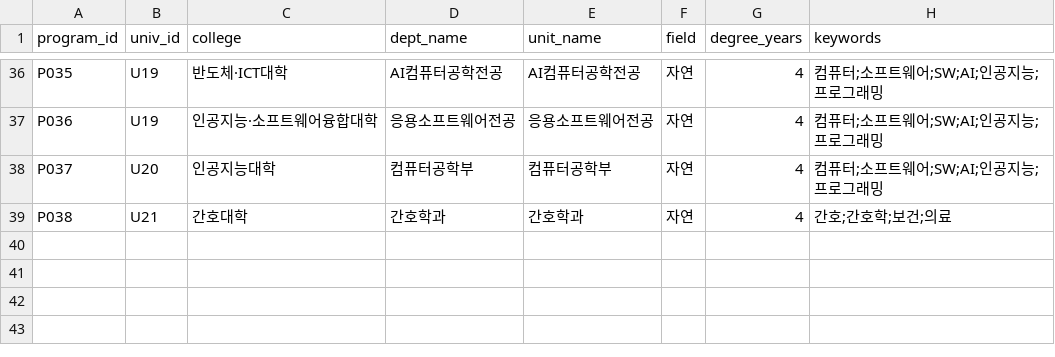
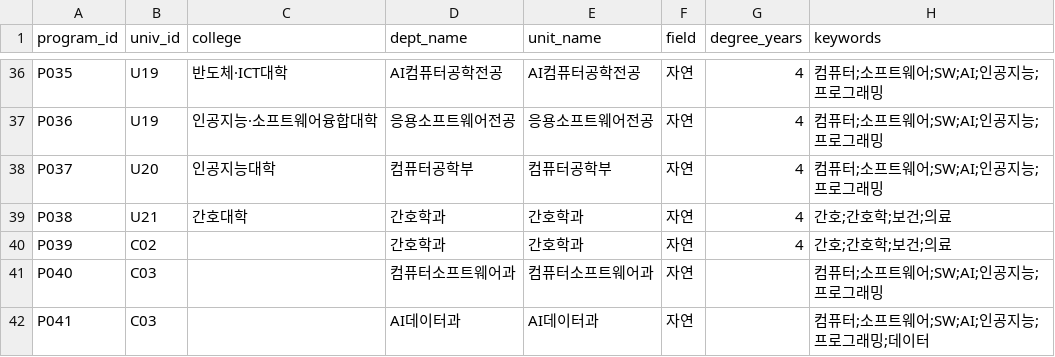
Before and after one commit to actdan2016-cmd/miniPJT, a CSV file: data/programs.csv, drawn as a sheet; only a part is shown, gaps mark what is left out.

```diff
--- a/data/programs.csv
+++ b/data/programs.csv
@@ -39 +39,4 @@ P037,U20,인공지능대학,컴퓨터공학부,컴퓨터공학부,자연,4,컴
 P038,U21,간호대학,간호학과,간호학과,자연,4,간호;간호학;보건;의료
+P039,C02,,간호학과,간호학과,자연,4,간호;간호학;보건;의료
+P040,C03,,컴퓨터소프트웨어과,컴퓨터소프트웨어과,자연,,컴퓨터;소프트웨어;SW;AI;인공지능;프로그래밍
+P041,C03,,AI데이터과,AI데이터과,자연,,컴퓨터;소프트웨어;SW;AI;인공지능;프로그래밍;데이터
```
Also changed, not shown: data/admission_results.csv, data/universities.csv, 1 other file.
